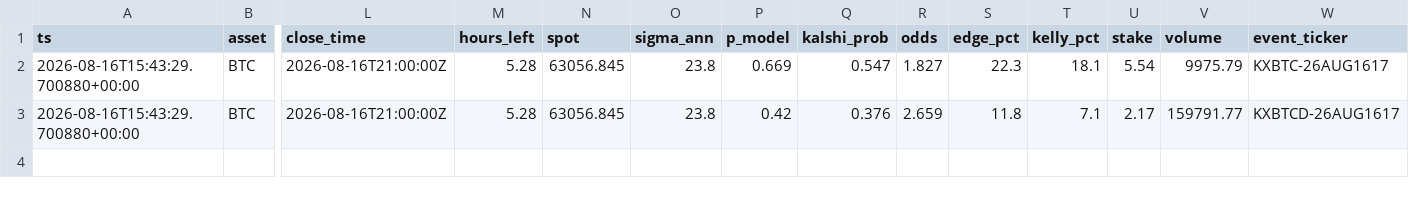
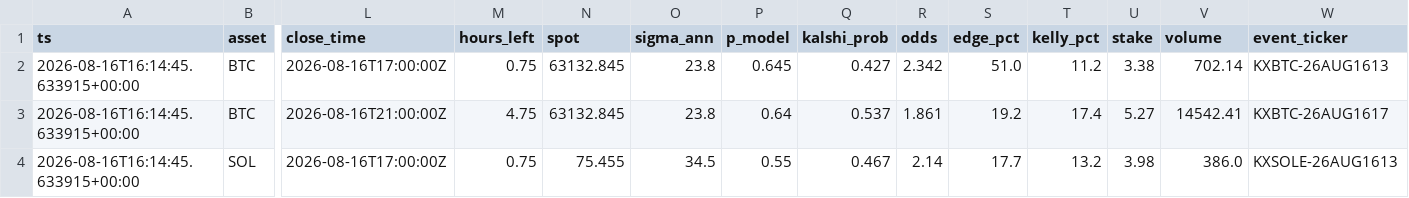
Before and after one commit to JorgeCampe/crypto-signals-bot, a CSV file: crypto_signals_bot/data/signals.csv, drawn as a sheet; only a part is shown, gaps mark what is left out; removed rows and columns are numbered as before the commit, all else as after; rows hold the shown columns only; the diff names each change by its address in the sheet, - before the commit and + after, or states it on an @@ line.

```diff
--- a/crypto_signals_bot/data/signals.csv
+++ b/crypto_signals_bot/data/signals.csv
+row 2: 2026-08-16T16:14:45.633915+00:00 | BTC | 2026-08-16T17:00:00Z | 0.75 | 63132.845 | 23.8 | 0.645 | 0.427 | 2.342 | 51.0 | 11.2 | 3.38 | 702.14 | KXBTC-26AUG1613
-A3 (ts): 2026-08-16T15:43:29.700880+00:00
+A3 (ts): 2026-08-16T16:14:45.633915+00:00
-M3 (hours_left): 5.28
+M3 (hours_left): 4.75
-N3 (spot): 63056.845
+N3 (spot): 63132.845
-P3 (p_model): 0.669
+P3 (p_model): 0.64
-Q3 (kalshi_prob): 0.547
+Q3 (kalshi_prob): 0.537
-R3 (odds): 1.827
+R3 (odds): 1.861
-S3 (edge_pct): 22.3
+S3 (edge_pct): 19.2
-T3 (kelly_pct): 18.1
+T3 (kelly_pct): 17.4
-U3 (stake): 5.54
+U3 (stake): 5.27
-V3 (volume): 9975.79
+V3 (volume): 14542.41
-row 3: 2026-08-16T15:43:29.700880+00:00 | BTC | 2026-08-16T21:00:00Z | 5.28 | 63056.845 | 23.8 | 0.42 | 0.376 | 2.659 | 11.8 | 7.1 | 2.17 | 159791.77 | KXBTCD-26AUG1617
+row 4: 2026-08-16T16:14:45.633915+00:00 | SOL | 2026-08-16T17:00:00Z | 0.75 | 75.455 | 34.5 | 0.55 | 0.467 | 2.14 | 17.7 | 13.2 | 3.98 | 386.0 | KXSOLE-26AUG1613
```
Also changed, not shown: crypto_signals_bot/data/equity.csv, crypto_signals_bot/data/positions.csv, 2 other files.
